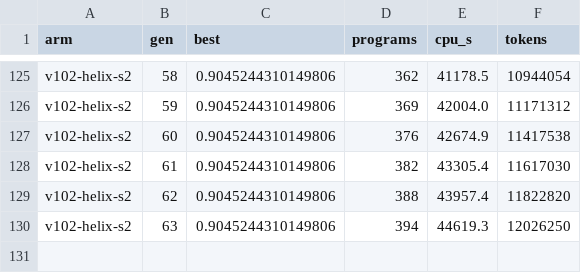
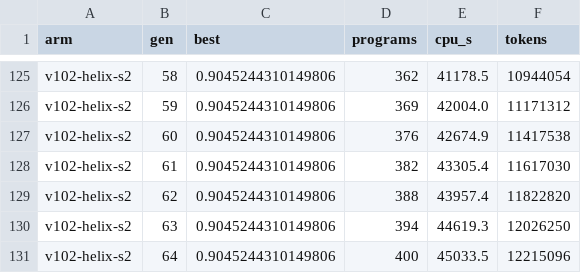
Before and after one commit to cybercryptixcoder/helix_evolve, a CSV file: results/v102/curves.csv, drawn as a sheet; only a part is shown, gaps mark what is left out.

Commit message:
Helix v10.2 job (v102-helix): progress at 21:51 UTC

```diff
--- a/results/v102/curves.csv
+++ b/results/v102/curves.csv
@@ -130 +130,2 @@ v102-helix-s2,62,0.9045244310149806,388,43957.4,11822820
 v102-helix-s2,63,0.9045244310149806,394,44619.3,12026250
+v102-helix-s2,64,0.9045244310149806,400,45033.5,12215096
```
Also changed, not shown: 22 other files.
